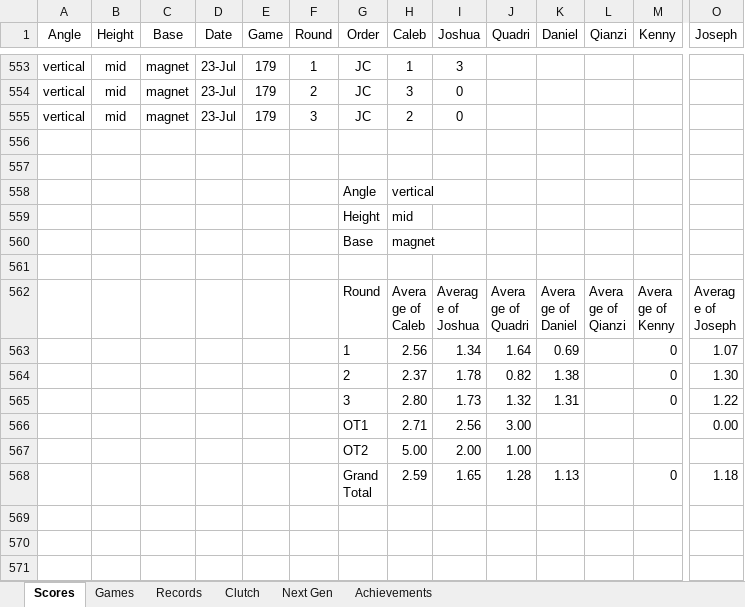
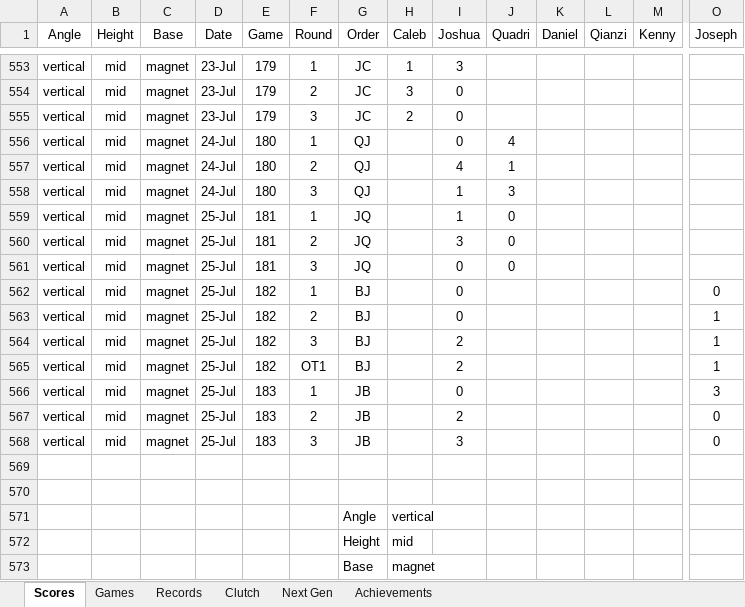
Before and after one commit to CalebSkinner1/DartsAnalysis, an Excel workbook: Maxfield - Darts.xlsx, sheet Scores, drawn as a sheet; only a part is shown, gaps mark what is left out; the shorter side is filled out with more unchanged rows; values as stored, in another font and other column widths than the file's, no borders; table styles not drawn; rows hold the shown columns only; the diff names each change by its address in the sheet, - before the commit and + after, or states it on an @@ line.

```diff
--- a/Maxfield - Darts.xlsx (sheet Scores)
+++ b/Maxfield - Darts.xlsx (sheet Scores)
+row 556: vertical | mid | magnet | 24-Jul | 180 | 1 | QJ |  | 0 | 4
+row 557: vertical | mid | magnet | 24-Jul | 180 | 2 | QJ |  | 4 | 1
+row 558: vertical | mid | magnet | 24-Jul | 180 | 3 | QJ |  | 1 | 3
+row 559: vertical | mid | magnet | 25-Jul | 181 | 1 | JQ |  | 1 | 0
+row 560: vertical | mid | magnet | 25-Jul | 181 | 2 | JQ |  | 3 | 0
+row 561: vertical | mid | magnet | 25-Jul | 181 | 3 | JQ |  | 0 | 0
+row 562: vertical | mid | magnet | 25-Jul | 182 | 1 | BJ |  | 0 |  |  |  |  | 0
+row 563: vertical | mid | magnet | 25-Jul | 182 | 2 | BJ |  | 0 |  |  |  |  | 1
+row 564: vertical | mid | magnet | 25-Jul | 182 | 3 | BJ |  | 2 |  |  |  |  | 1
+row 565: vertical | mid | magnet | 25-Jul | 182 | OT1 | BJ |  | 2 |  |  |  |  | 1
+row 566: vertical | mid | magnet | 25-Jul | 183 | 1 | JB |  | 0 |  |  |  |  | 3
+row 567: vertical | mid | magnet | 25-Jul | 183 | 2 | JB |  | 2 |  |  |  |  | 0
+row 568: vertical | mid | magnet | 25-Jul | 183 | 3 | JB |  | 3 |  |  |  |  | 0
```
Also changed, not shown: sheet Records, sheet Next Gen, sheet Games, formulas that keep their value.
